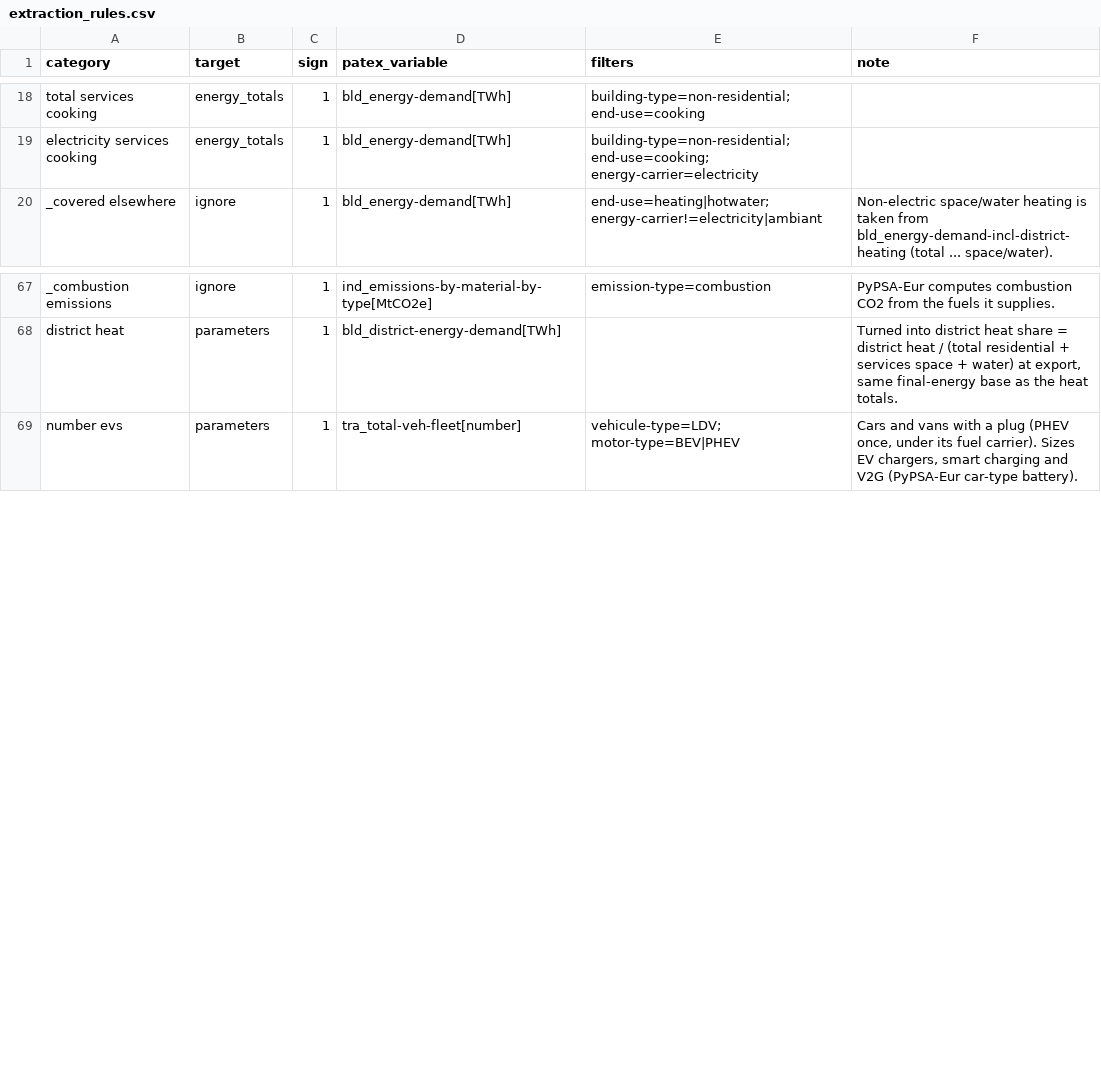
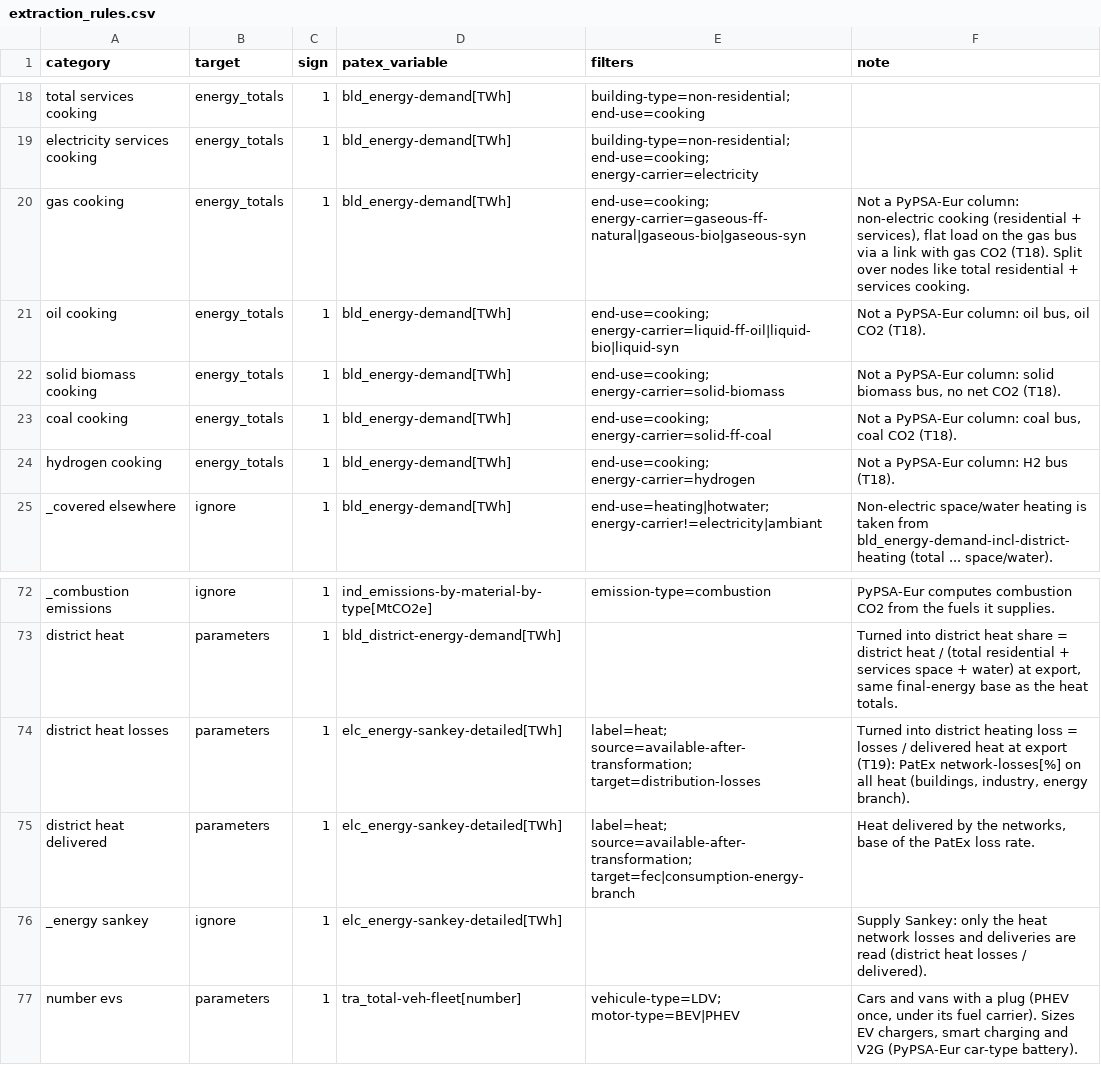
Before and after one commit to IntSusEnergySystems/PatEx-PyPSA, a CSV file: data/extraction_rules.csv, drawn as a sheet; only a part is shown, gaps mark what is left out.

```diff
--- a/data/extraction_rules.csv
+++ b/data/extraction_rules.csv
@@ -19,2 +19,7 @@ total services cooking,energy_totals,1,bld_energy-demand[TWh],building-type=non-
 electricity services cooking,energy_totals,1,bld_energy-demand[TWh],building-type=non-residential; end-use=cooking; energy-carrier=electricity,
+gas cooking,energy_totals,1,bld_energy-demand[TWh],end-use=cooking; energy-carrier=gaseous-ff-natural|gaseous-bio|gaseous-syn,"Not a PyPSA-Eur column: non-electric cooking (residential + services), flat load on the gas bus via a link with gas CO2 (T18). Split over nodes like total residential + services cooking."
+oil cooking,energy_totals,1,bld_energy-demand[TWh],end-use=cooking; energy-carrier=liquid-ff-oil|liquid-bio|liquid-syn,"Not a PyPSA-Eur column: oil bus, oil CO2 (T18)."
+solid biomass cooking,energy_totals,1,bld_energy-demand[TWh],end-use=cooking; energy-carrier=solid-biomass,"Not a PyPSA-Eur column: solid biomass bus, no net CO2 (T18)."
+coal cooking,energy_totals,1,bld_energy-demand[TWh],end-use=cooking; energy-carrier=solid-ff-coal,"Not a PyPSA-Eur column: coal bus, coal CO2 (T18)."
+hydrogen cooking,energy_totals,1,bld_energy-demand[TWh],end-use=cooking; energy-carrier=hydrogen,"Not a PyPSA-Eur column: H2 bus (T18)."
 _covered elsewhere,ignore,1,bld_energy-demand[TWh],end-use=heating|hotwater; energy-carrier!=electricity|ambiant,"Non-electric space/water heating is taken from bld_energy-demand-incl-district-heating (total ... space/water)."
@@ -68,2 +73,5 @@ _combustion emissions,ignore,1,ind_emissions-by-material-by-type[MtCO2e],emissio
 district heat,parameters,1,bld_district-energy-demand[TWh],,"Turned into district heat share = district heat / (total residential + services space + water) at export, same final-energy base as the heat totals."
+district heat losses,parameters,1,elc_energy-sankey-detailed[TWh],label=heat; source=available-after-transformation; target=distribution-losses,"Turned into district heating loss = losses / delivered heat at export (T19): PatEx network-losses[%] on all heat (buildings, industry, energy branch)."
+district heat delivered,parameters,1,elc_energy-sankey-detailed[TWh],label=heat; source=available-after-transformation; target=fec|consumption-energy-branch,"Heat delivered by the networks, base of the PatEx loss rate."
+_energy sankey,ignore,1,elc_energy-sankey-detailed[TWh],,"Supply Sankey: only the heat network losses and deliveries are read (district heat losses / delivered)."
 number evs,parameters,1,tra_total-veh-fleet[number],vehicule-type=LDV; motor-type=BEV|PHEV,"Cars and vans with a plug (PHEV once, under its fuel carrier). Sizes EV chargers, smart charging and V2G (PyPSA-Eur car-type battery)."
```
Also changed, not shown: data/sankey_flows.csv, data/sankey_nodes.csv, 9 other files.
